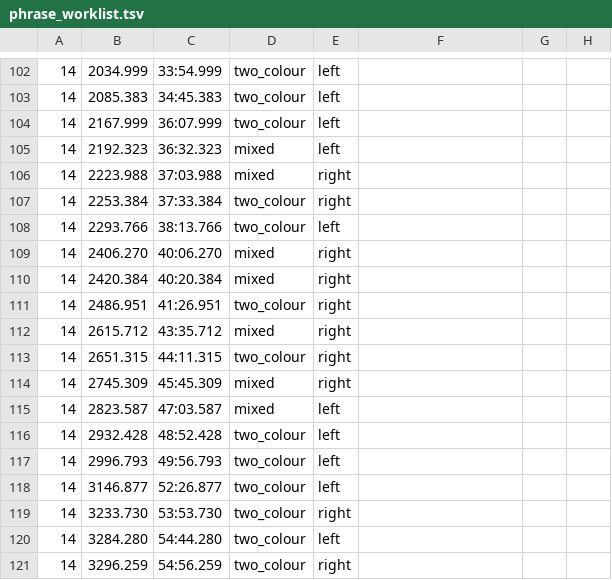
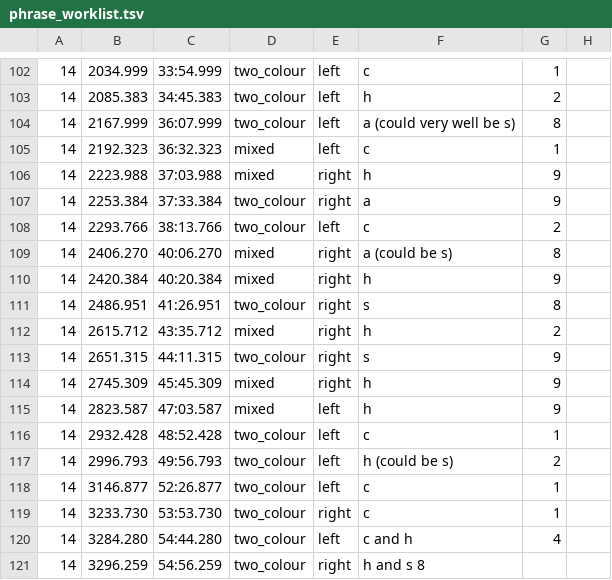
Before and after one commit to Electrotime/fencing, a TSV file: fencing/data/labels/phrase_worklist.tsv, drawn as a sheet; only a part is shown, gaps mark what is left out; the diff covers the shown part only; the diff names each change by its address in the sheet, - before the commit and + after, or states it on an @@ line.

```diff
--- a/fencing/data/labels/phrase_worklist.tsv
+++ b/fencing/data/labels/phrase_worklist.tsv
-F102: (empty)
+F102: c
-G102: (empty)
+G102: 1
-F103: (empty)
+F103: h
-G103: (empty)
+G103: 2
-F104: (empty)
+F104: a (could very well be s)
-G104: (empty)
+G104: 8
-F105: (empty)
+F105: c
-G105: (empty)
+G105: 1
-F106: (empty)
+F106: h
-G106:G107: (empty)
+G106:G107: 9
-F107: (empty)
+F107: a
-F108: (empty)
+F108: c
-G108: (empty)
+G108: 2
-F109: (empty)
+F109: a (could be s)
-G109: (empty)
+G109: 8
-F110: (empty)
+F110: h
-G110: (empty)
+G110: 9
-F111: (empty)
+F111: s
-G111: (empty)
+G111: 8
-F112: (empty)
+F112: h
-G112: (empty)
+G112: 2
-F113: (empty)
+F113: s
-G113:G115: (empty)
+G113:G115: 9
-F114:F115: (empty)
+F114:F115: h
-F116: (empty)
+F116: c
-G116: (empty)
+G116: 1
-F117: (empty)
+F117: h (could be s)
-G117: (empty)
+G117: 2
-F118:F119: (empty)
+F118:F119: c
-G118:G119: (empty)
+G118:G119: 1
-F120: (empty)
+F120: c and h
-G120: (empty)
+G120: 4
-F121: (empty)
+F121: h and s 8
```
Also changed, not shown: 35 edited cells elsewhere in this file, 2 other files.
